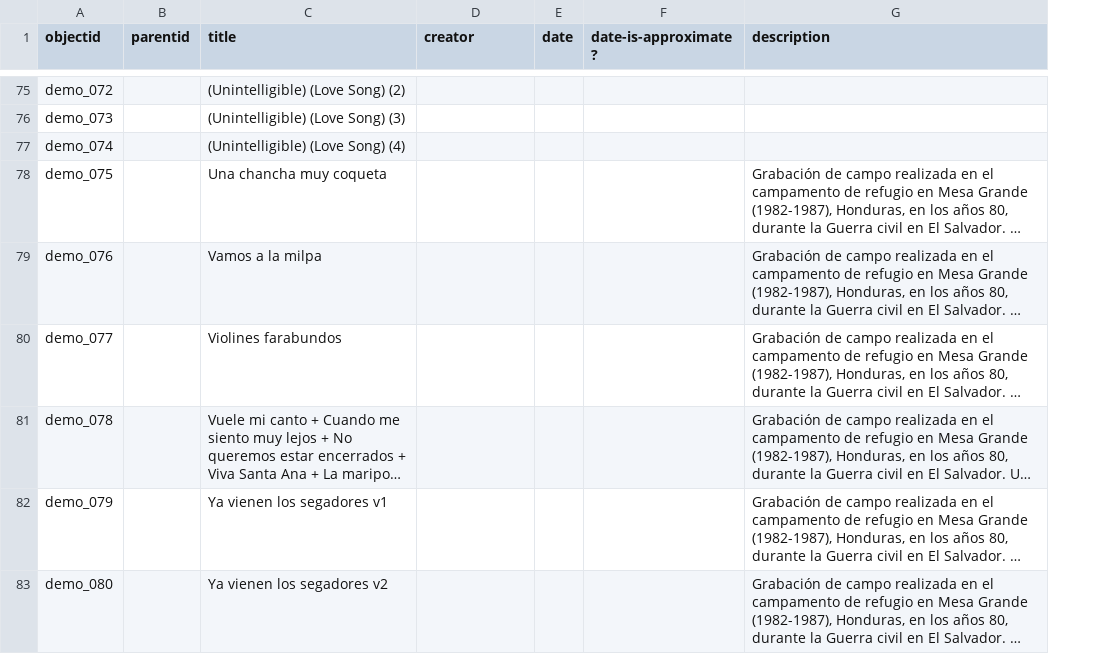
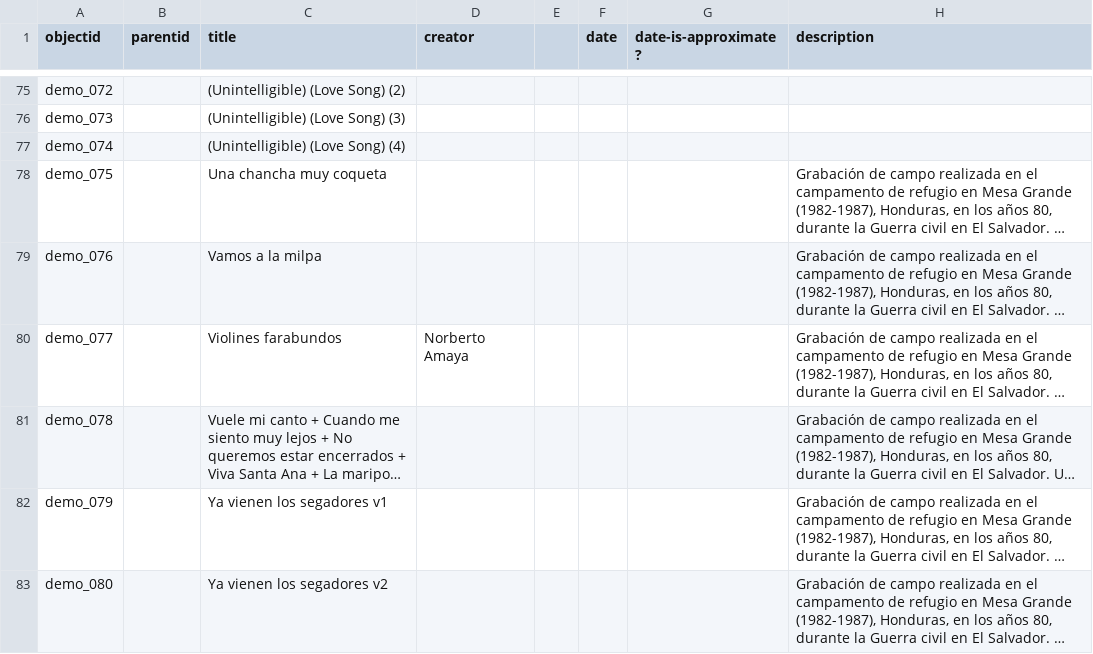
Before and after one commit to joelmartinez82-alt/surv-mem-es-sa_draft, a CSV file: _data/demo-compoundobjects-metadata.csv, drawn as a sheet; only a part is shown, gaps mark what is left out; long unchanged cells end in …; the diff covers the shown part only; the diff names each change by its address in the sheet, - before the commit and + after, or states it on an @@ line.

Commit message:
Add files via upload

```diff
--- a/_data/demo-compoundobjects-metadata.csv
+++ b/_data/demo-compoundobjects-metadata.csv
+column E, empty
-D80 (creator): (empty)
+D80 (creator): Norberto Amaya
```
Also changed, not shown: 28 edited cells elsewhere in this file.
